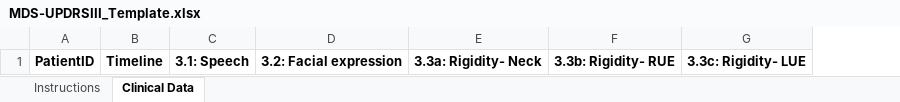
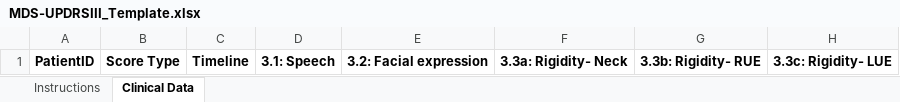
Before and after one commit to SavirMadan13/lead-dbs-programmer, an Excel workbook: public/MDS-UPDRSIII_Template.xlsx, sheet Clinical Data, drawn as a sheet; only a part is shown; values as stored, in another font and other column widths than the file's, no borders; the diff names each change by its address in the sheet, - before the commit and + after, or states it on an @@ line.

Commit message:
multiple clinical scores / types

```diff
--- a/public/MDS-UPDRSIII_Template.xlsx (sheet Clinical Data)
+++ b/public/MDS-UPDRSIII_Template.xlsx (sheet Clinical Data)
+column B, row 1: Score Type
```
Also changed, not shown: 22 other files.
